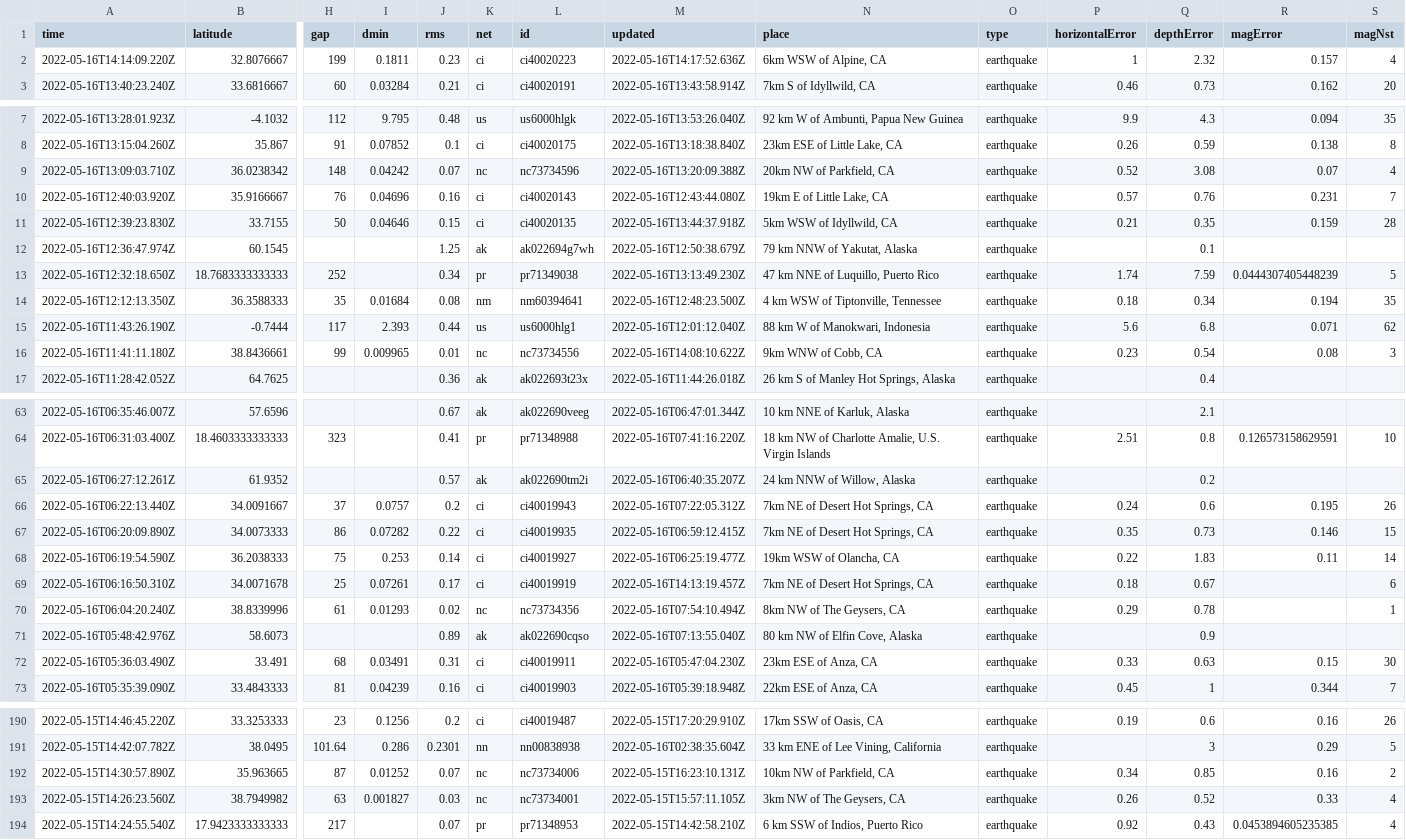
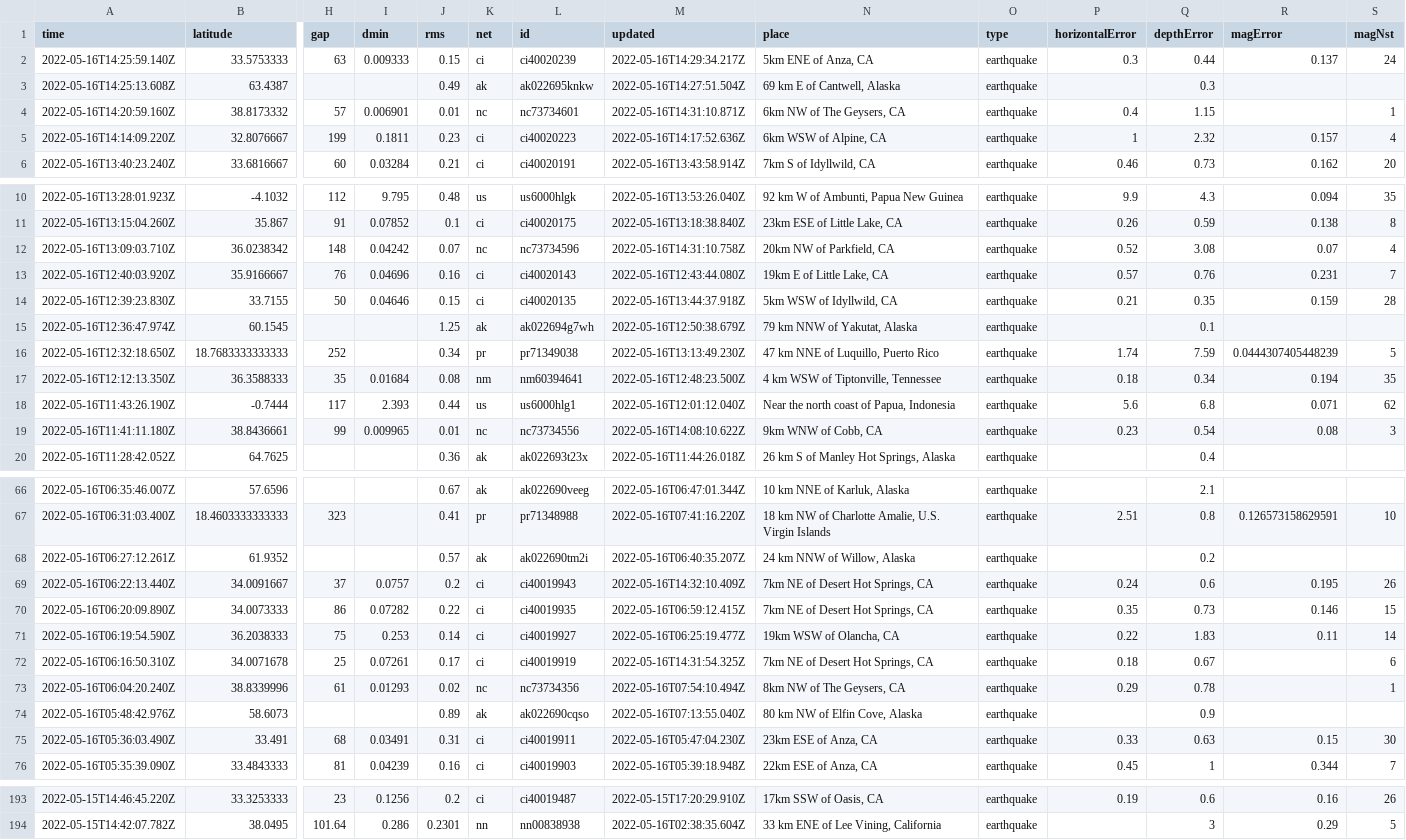
Before and after one commit to cveltri/my-data-robot, a CSV file: usgs_current.csv, drawn as a sheet; only a part is shown, gaps mark what is left out; removed rows and columns are numbered as before the commit, all else as after; rows hold the shown columns only; the diff covers the shown part only; the diff names each change by its address in the sheet, - before the commit and + after, or states it on an @@ line.

```diff
--- a/usgs_current.csv
+++ b/usgs_current.csv
+row 2: 2022-05-16T14:25:59.140Z | 33.5753333 | 63 | 0.009333 | 0.15 | ci | ci40020239 | 2022-05-16T14:29:34.217Z | 5km ENE of Anza, CA | earthquake | 0.3 | 0.44 | 0.137 | 24
+row 3: 2022-05-16T14:25:13.608Z | 63.4387 |  |  | 0.49 | ak | ak022695knkw | 2022-05-16T14:27:51.504Z | 69 km E of Cantwell, Alaska | earthquake |  | 0.3
+row 4: 2022-05-16T14:20:59.160Z | 38.8173332 | 57 | 0.006901 | 0.01 | nc | nc73734601 | 2022-05-16T14:31:10.871Z | 6km NW of The Geysers, CA | earthquake | 0.4 | 1.15 |  | 1
-M12 (updated): 2022-05-16T13:20:09.388Z
+M12 (updated): 2022-05-16T14:31:10.758Z
-N18 (place): 88 km W of Manokwari, Indonesia
+N18 (place): Near the north coast of Papua, Indonesia
-M69 (updated): 2022-05-16T07:22:05.312Z
+M69 (updated): 2022-05-16T14:32:10.409Z
-M72 (updated): 2022-05-16T14:13:19.457Z
+M72 (updated): 2022-05-16T14:31:54.325Z
-row 192: 2022-05-15T14:30:57.890Z | 35.963665 | 87 | 0.01252 | 0.07 | nc | nc73734006 | 2022-05-15T16:23:10.131Z | 10km NW of Parkfield, CA | earthquake | 0.34 | 0.85 | 0.16 | 2
-row 193: 2022-05-15T14:26:23.560Z | 38.7949982 | 63 | 0.001827 | 0.03 | nc | nc73734001 | 2022-05-15T15:57:11.105Z | 3km NW of The Geysers, CA | earthquake | 0.26 | 0.52 | 0.33 | 4
-row 194: 2022-05-15T14:24:55.540Z | 17.9423333333333 | 217 |  | 0.07 | pr | pr71348953 | 2022-05-15T14:42:58.210Z | 6 km SSW of Indios, Puerto Rico | earthquake | 0.92 | 0.43 | 0.0453894605235385 | 4
```
Also changed, not shown: 3 edited cells elsewhere in this file.
